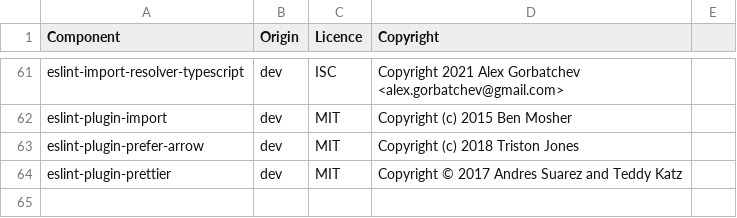
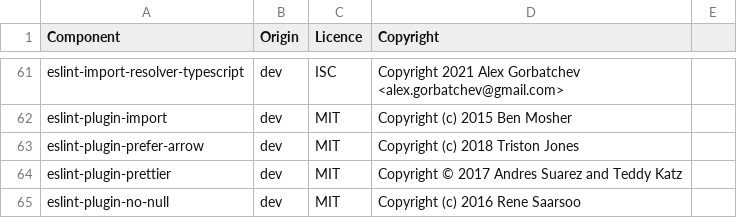
Before and after one commit to DataDog/datadog-ci, a CSV file: LICENSE-3rdparty.csv, drawn as a sheet; only a part is shown, gaps mark what is left out.

Commit message:
Add `no-null` rule

```diff
--- a/LICENSE-3rdparty.csv
+++ b/LICENSE-3rdparty.csv
@@ -64 +64,2 @@ eslint-plugin-prefer-arrow,dev,MIT,Copyright (c) 2018 Triston Jones
 eslint-plugin-prettier,dev,MIT,Copyright © 2017 Andres Suarez and Teddy Katz
+eslint-plugin-no-null,dev,MIT,Copyright (c) 2016 Rene Saarsoo
```
Also changed, not shown: 5 other files.
